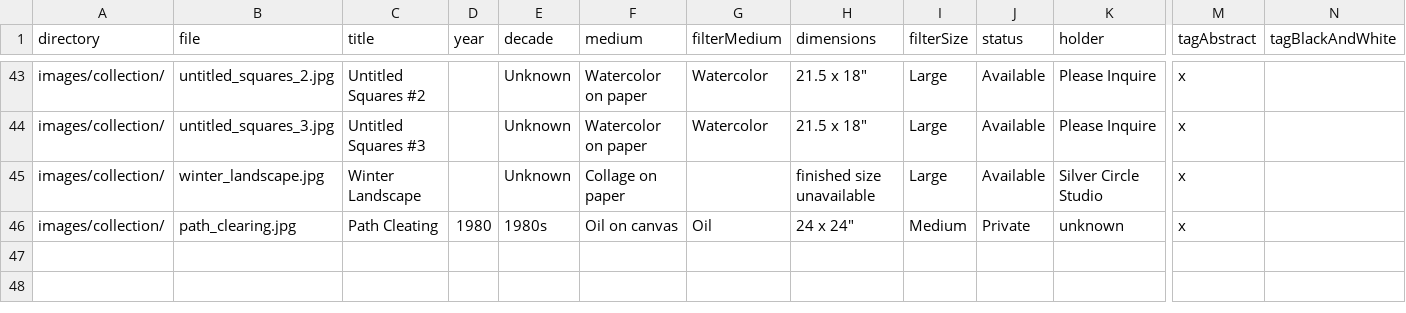
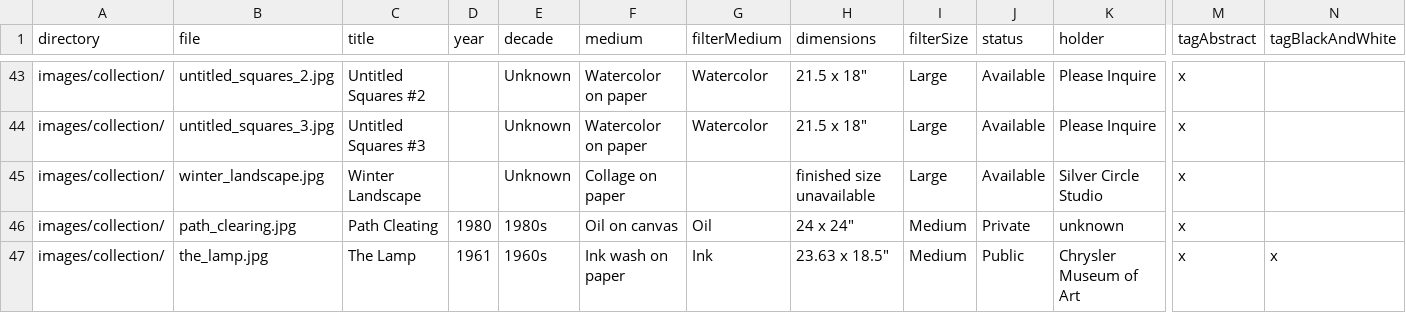
Before and after one commit to colinrobertbrooks/frances-kornbluth, a CSV file: data/collection.csv, drawn as a sheet; only a part is shown, gaps mark what is left out; rows hold the shown columns only; the diff names each change by its address in the sheet, - before the commit and + after, or states it on an @@ line.

```diff
--- a/data/collection.csv
+++ b/data/collection.csv
+row 47: images/collection/ | the_lamp.jpg | The Lamp | 1961 | 1960s | Ink wash on paper | Ink | 23.63 x 18.5" | Medium | Public | Chrysler Museum of Art | x | x
```
Also changed, not shown: 13 other files.
